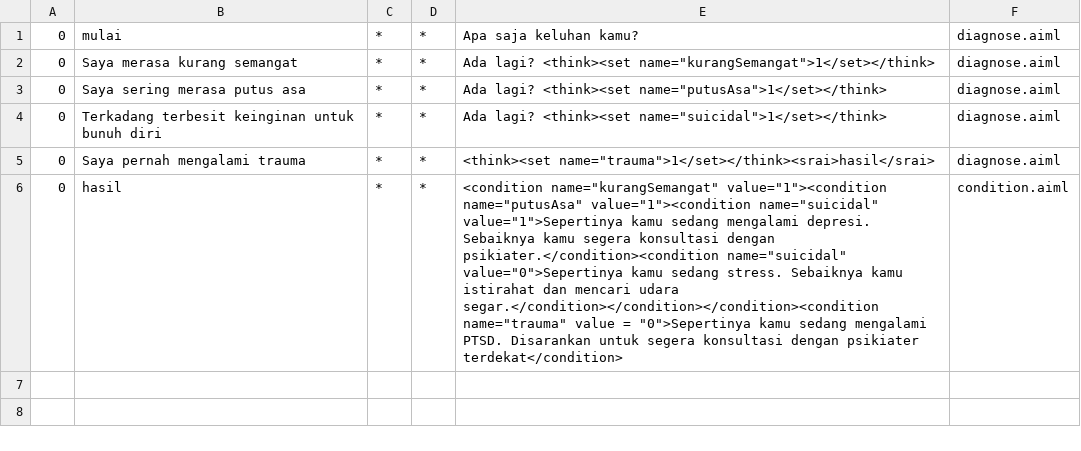
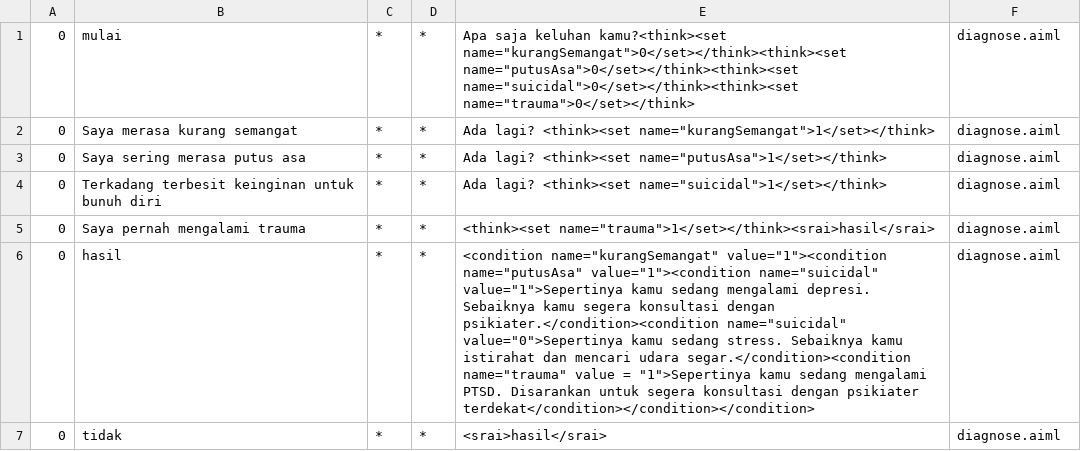
Before and after one commit to Fish-IRL/PsyBOT, a CSV file: app/src/main/assets/PsyBOT/aimlif/diagnose.aiml.csv, drawn as a sheet.

Commit message:
modified diagnose aimlif

```diff
--- a/app/src/main/assets/PsyBOT/aimlif/diagnose.aiml.csv
+++ b/app/src/main/assets/PsyBOT/aimlif/diagnose.aiml.csv
@@ -1,2 +1,2 @@
-0,mulai,*,*,Apa saja keluhan kamu?,diagnose.aiml
+0,mulai,*,*,Apa saja keluhan kamu?<think><set name="kurangSemangat">0</set></think><think><set name="putusAsa">0</set></think><think><set name="suicidal">0</set></think><think><set name="trauma">0</set></think>,diagnose.aiml
 0,Saya merasa kurang semangat,*,*,Ada lagi? <think><set name="kurangSemangat">1</set></think>,diagnose.aiml
@@ -5,2 +5,3 @@
 0,Saya pernah mengalami trauma,*,*,<think><set name="trauma">1</set></think><srai>hasil</srai>,diagnose.aiml
-0,hasil,*,*,<condition name="kurangSemangat" value="1"><condition name="putusAsa" value="1"><condition name="suicidal" value="1">Sepertinya kamu sedang mengalami depresi. Sebaiknya kamu segera konsultasi dengan psikiater.</condition><condition name="suicidal" value="0">Sepertinya kamu sedang stress. Sebaiknya kamu istirahat dan mencari udara segar.</condition></condition></condition><condition name="trauma" value = "0">Sepertinya kamu sedang mengalami PTSD. Disarankan untuk segera konsultasi dengan psikiater terdekat</condition>,condition.aiml
+0,hasil,*,*,<condition name="kurangSemangat" value="1"><condition name="putusAsa" value="1"><condition name="suicidal" value="1">Sepertinya kamu sedang mengalami depresi. Sebaiknya kamu segera konsultasi dengan psikiater.</condition><condition name="suicidal" value="0">Sepertinya kamu sedang stress. Sebaiknya kamu istirahat dan mencari udara segar.</condition><condition name="trauma" value = "1">Sepertinya kamu sedang mengalami PTSD. Disarankan untuk segera konsultasi dengan psikiater terdekat</condition></condition></condition>,diagnose.aiml
+0,tidak,*,*,<srai>hasil</srai>,diagnose.aiml
```
